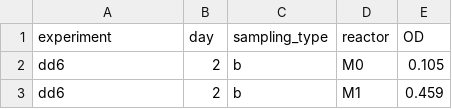
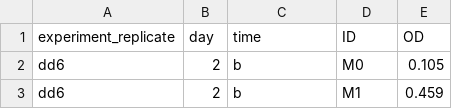
Before and after one commit to jamesaorr/chemo-dd, a CSV file: dd6/data/OD/od_JO.csv, drawn as a sheet; only a part is shown.

Commit message:
OD data integrated into R notebook

```diff
--- a/dd6/data/OD/od_JO.csv
+++ b/dd6/data/OD/od_JO.csv
@@ -1,2 +1,2 @@
-experiment,day,sampling_type,reactor,OD
+experiment_replicate,day,time,ID,OD
 dd6,2,b,M0,0.105
```
Also changed, not shown: 1 other file.
